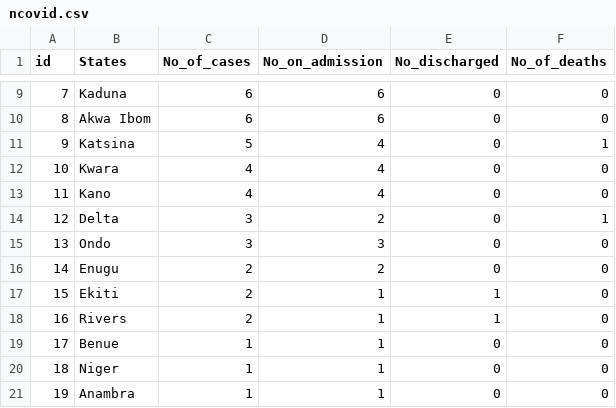
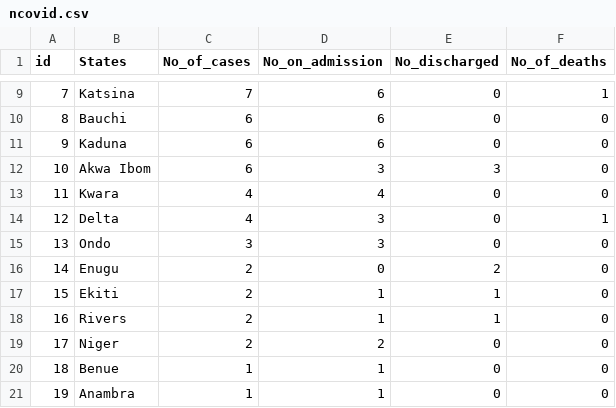
Before and after one commit to Mastersam07/ncovid-19-api, a CSV file: data_getter/ncovid.csv, drawn as a sheet; only a part is shown, gaps mark what is left out; the diff covers the shown part only.

Commit message:
total data

```diff
--- a/data_getter/ncovid.csv
+++ b/data_getter/ncovid.csv
@@ -9,13 +9,13 @@ id,States,No_of_cases,No_on_admission,No_discharged,No_of_deaths
-7,Kaduna,6,6,0,0
-8,Akwa Ibom,6,6,0,0
-9,Katsina,5,4,0,1
-10,Kwara,4,4,0,0
-11,Kano,4,4,0,0
-12,Delta,3,2,0,1
+7,Katsina,7,6,0,1
+8,Bauchi,6,6,0,0
+9,Kaduna,6,6,0,0
+10,Akwa Ibom,6,3,3,0
+11,Kwara,4,4,0,0
+12,Delta,4,3,0,1
 13,Ondo,3,3,0,0
-14,Enugu,2,2,0,0
+14,Enugu,2,0,2,0
 15,Ekiti,2,1,1,0
 16,Rivers,2,1,1,0
-17,Benue,1,1,0,0
-18,Niger,1,1,0,0
+17,Niger,2,2,0,0
+18,Benue,1,1,0,0
 19,Anambra,1,1,0,0
```
Also changed, not shown: 30 edited cells elsewhere in this file.
